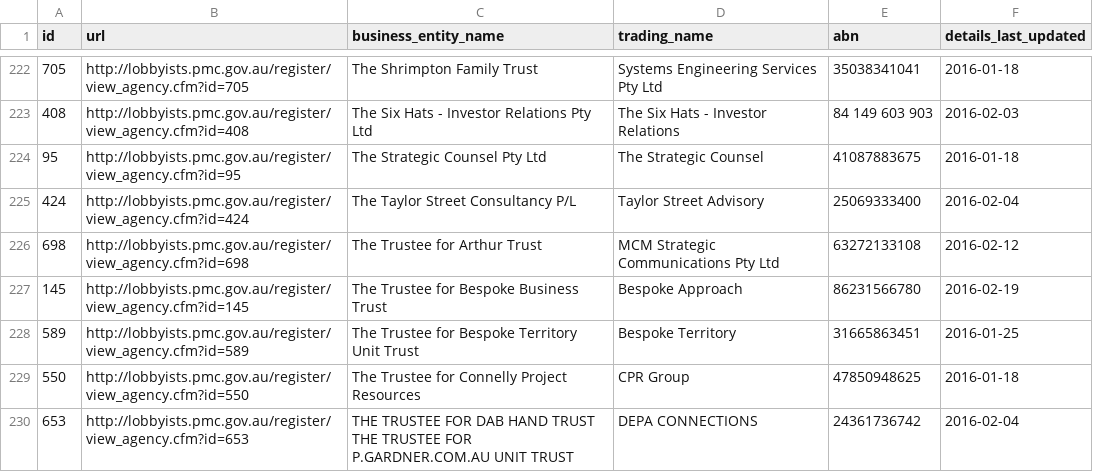
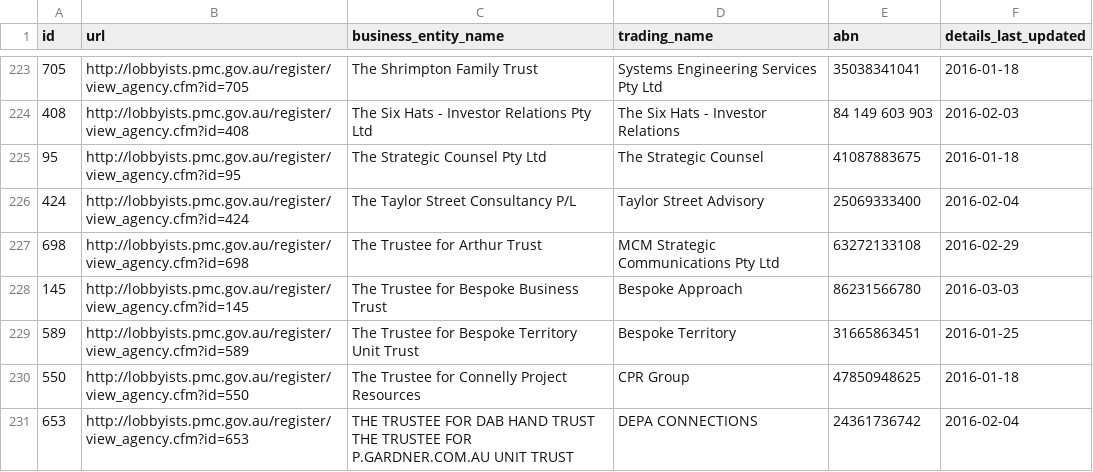
Before and after one commit to henare/australian_government_lobbyists_register, a CSV file: agencies.csv, drawn as a sheet; only a part is shown, gaps mark what is left out; the diff covers the shown part only.

```diff
--- a/agencies.csv
+++ b/agencies.csv
@@ -225,4 +226,4 @@ id,url,business_entity_name,trading_name,abn,details_last_updated
 424,http://lobbyists.pmc.gov.au/register/view_agency.cfm?id=424,The Taylor Street Consultancy P/L,Taylor Street Advisory,25069333400,2016-02-04
-698,http://lobbyists.pmc.gov.au/register/view_agency.cfm?id=698,The Trustee for Arthur Trust,MCM Strategic Communications Pty Ltd,63272133108,2016-02-12
-145,http://lobbyists.pmc.gov.au/register/view_agency.cfm?id=145,The Trustee for Bespoke Business Trust,Bespoke Approach,86231566780,2016-02-19
+698,http://lobbyists.pmc.gov.au/register/view_agency.cfm?id=698,The Trustee for Arthur Trust,MCM Strategic Communications Pty Ltd,63272133108,2016-02-29
+145,http://lobbyists.pmc.gov.au/register/view_agency.cfm?id=145,The Trustee for Bespoke Business Trust,Bespoke Approach,86231566780,2016-03-03
 589,http://lobbyists.pmc.gov.au/register/view_agency.cfm?id=589,The Trustee for Bespoke Territory Unit Trust,Bespoke Territory,31665863451,2016-01-25
```
Also changed, not shown: 3 added rows and 14 edited cells elsewhere in this file, clients.csv, lobbyists.csv, 1 other file.
